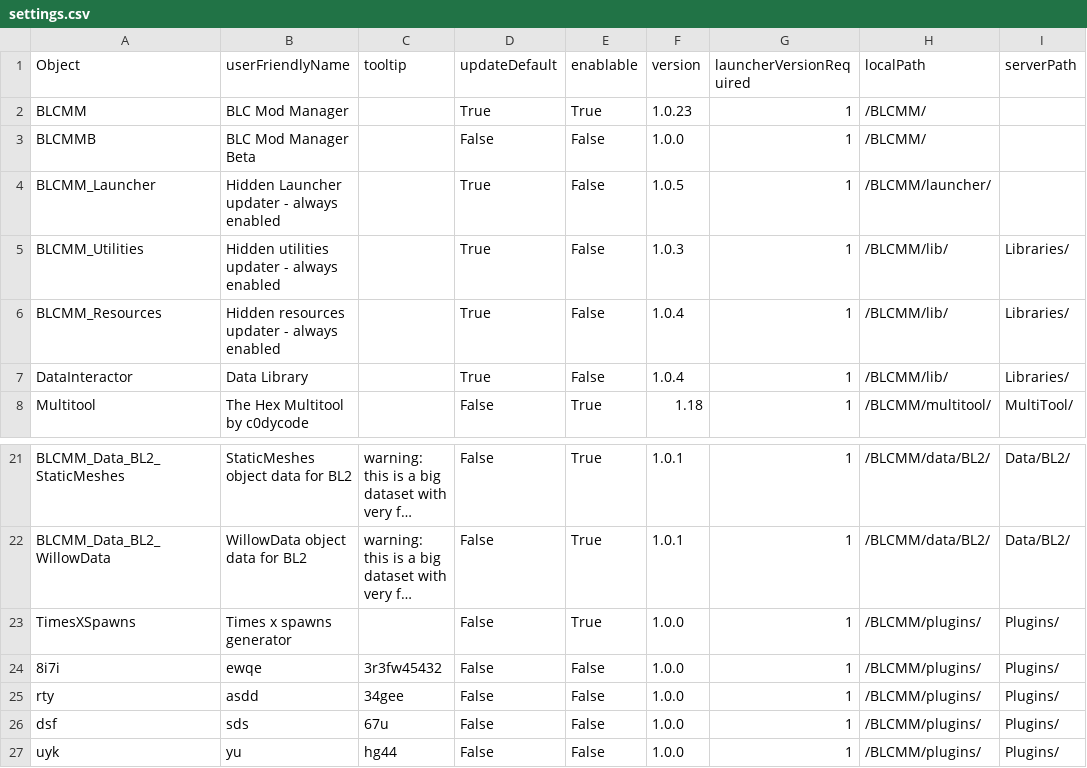
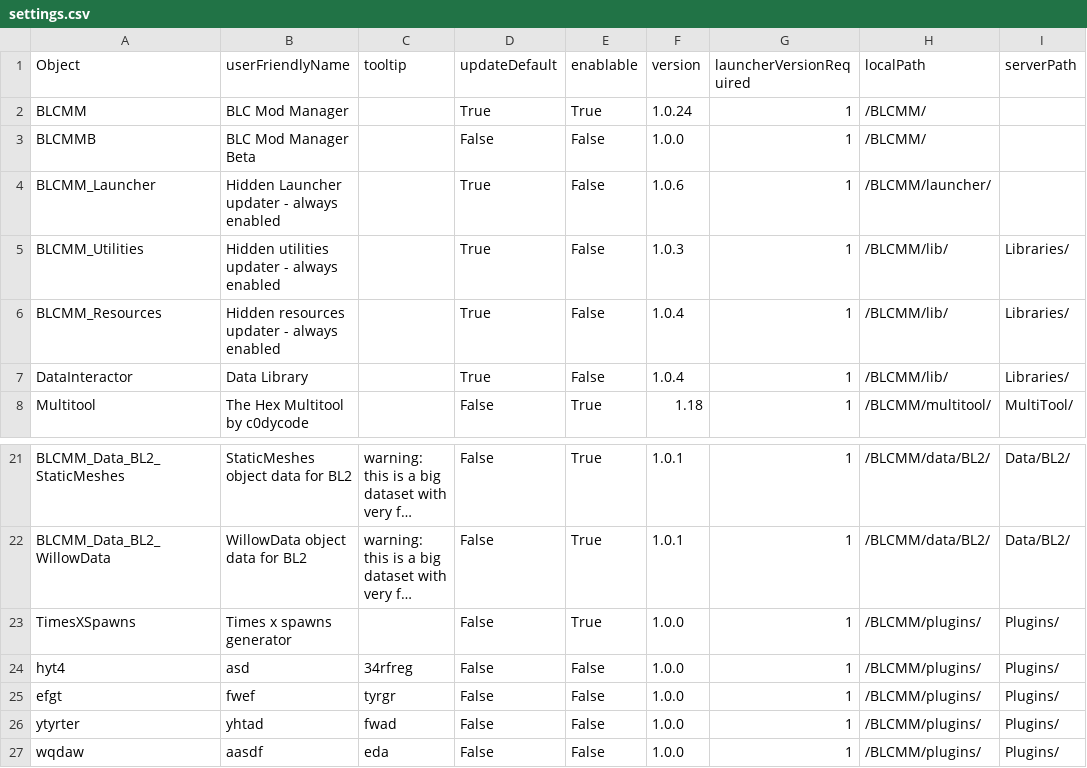
Before and after one commit to LightChaosman/BLCMods-Manager, a CSV file: Versions/settings.csv, drawn as a sheet; only a part is shown, gaps mark what is left out; long unchanged cells end in …; the diff names each change by its address in the sheet, - before the commit and + after, or states it on an @@ line.

Commit message:
1.0.24 + launcher

```diff
--- a/Versions/settings.csv
+++ b/Versions/settings.csv
-F2 (version): 1.0.23
+F2 (version): 1.0.24
-F4 (version): 1.0.5
+F4 (version): 1.0.6
-A24 (Object): 8i7i
+A24 (Object): hyt4
-B24 (userFriendlyName): ewqe
+B24 (userFriendlyName): asd
-C24 (tooltip): 3r3fw45432
+C24 (tooltip): 34rfreg
-A25 (Object): rty
+A25 (Object): efgt
-B25 (userFriendlyName): asdd
+B25 (userFriendlyName): fwef
-C25 (tooltip): 34gee
+C25 (tooltip): tyrgr
-A26 (Object): dsf
+A26 (Object): ytyrter
-B26 (userFriendlyName): sds
+B26 (userFriendlyName): yhtad
-C26 (tooltip): 67u
+C26 (tooltip): fwad
-A27 (Object): uyk
+A27 (Object): wqdaw
-B27 (userFriendlyName): yu
+B27 (userFriendlyName): aasdf
-C27 (tooltip): hg44
+C27 (tooltip): eda
```
Also changed, not shown: 2 other files.
